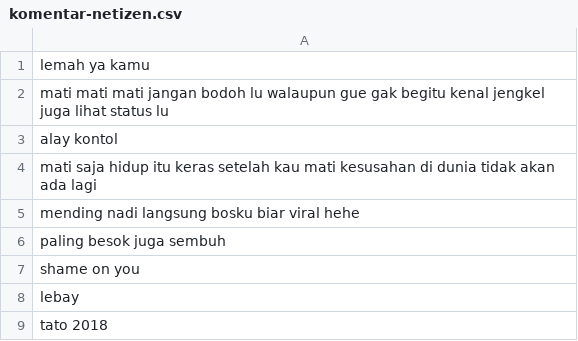
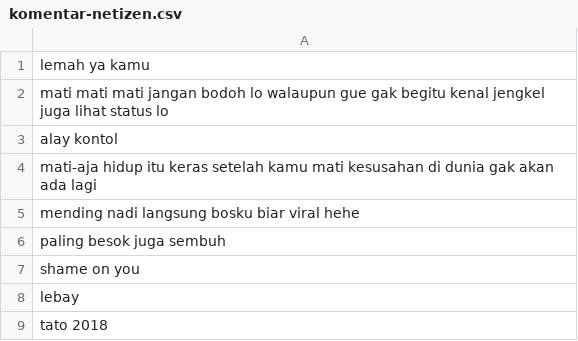
Before and after one commit to Amuzdalifa/suicide-and-internet-access-viz-dat, a CSV file: komentar-netizen.csv, drawn as a sheet; only a part is shown; the diff covers the shown part only.

```diff
--- a/komentar-netizen.csv
+++ b/komentar-netizen.csv
@@ -1,5 +1,5 @@
 lemah ya kamu
-mati mati mati jangan bodoh lu walaupun gue gak begitu kenal jengkel juga lihat status lu
+mati mati mati jangan bodoh lo walaupun gue gak begitu kenal jengkel juga lihat status lo
 alay kontol
-mati saja hidup itu keras setelah kau mati kesusahan di dunia tidak akan ada lagi
+mati-aja hidup itu keras setelah kamu mati kesusahan di dunia gak akan ada lagi
 mending nadi langsung bosku biar viral hehe
```
Also changed, not shown: 5 removed rows and 74 edited cells elsewhere in this file, 2 other files.
